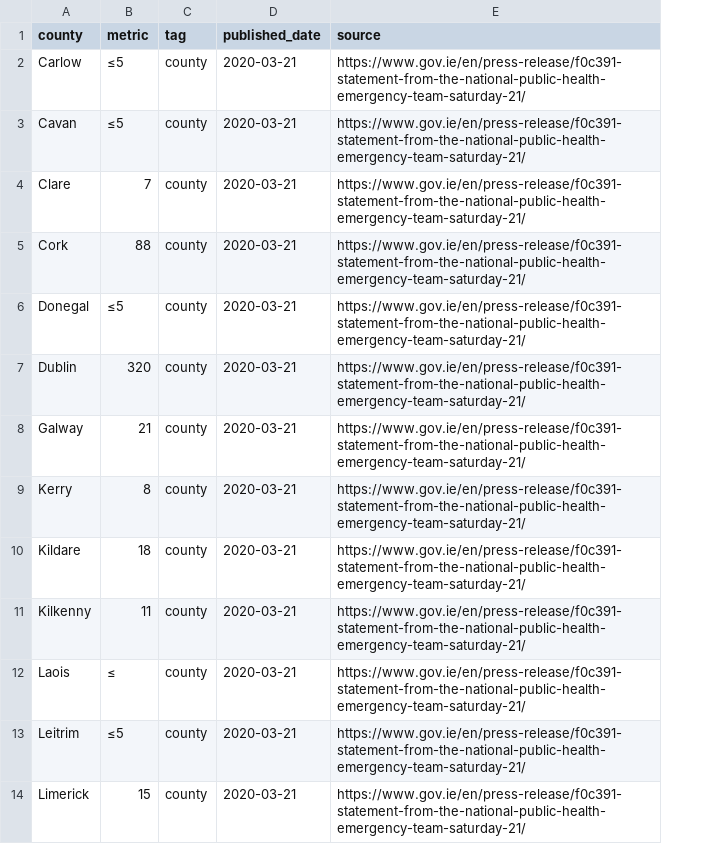
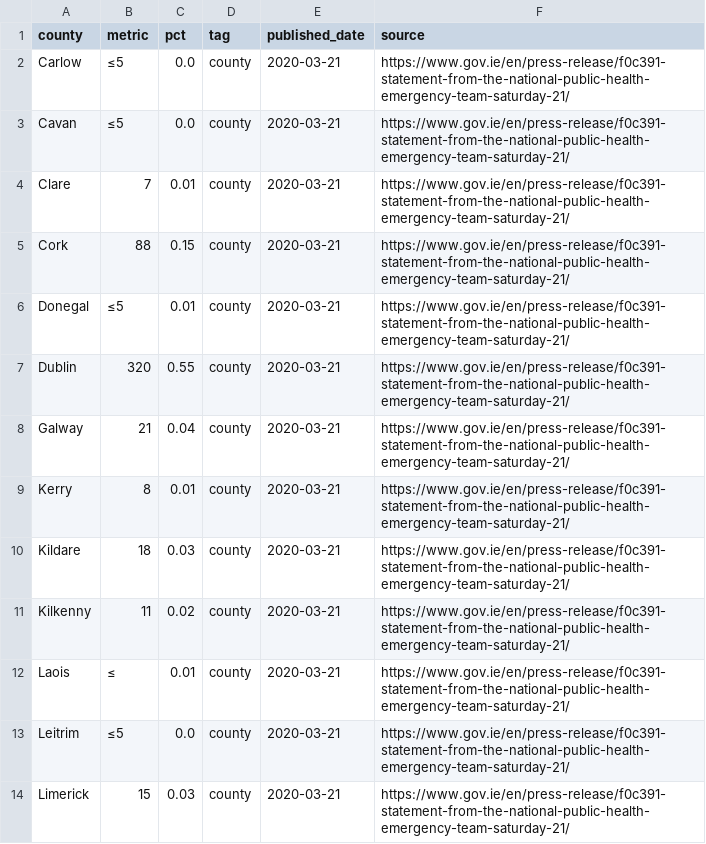
Before and after one commit to andrewm4894/ireland_covid19_data, a CSV file: data/county.csv, drawn as a sheet; only a part is shown; the diff names each change by its address in the sheet, - before the commit and + after, or states it on an @@ line.

```diff
--- a/data/county.csv
+++ b/data/county.csv
+column C (pct), rows 2-14: 0.0 | 0.0 | 0.01 | 0.15 | 0.01 | 0.55 | 0.04 | 0.01 | 0.03 | 0.02 | 0.01 | 0.0 | 0.03
```
Also changed, not shown: data/age.csv, data/gender.csv, 4 other files.
